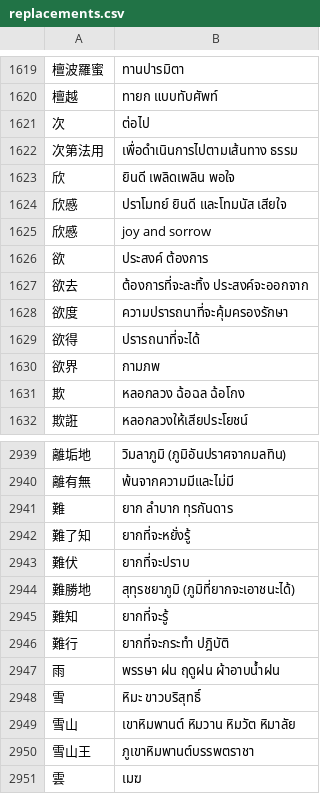
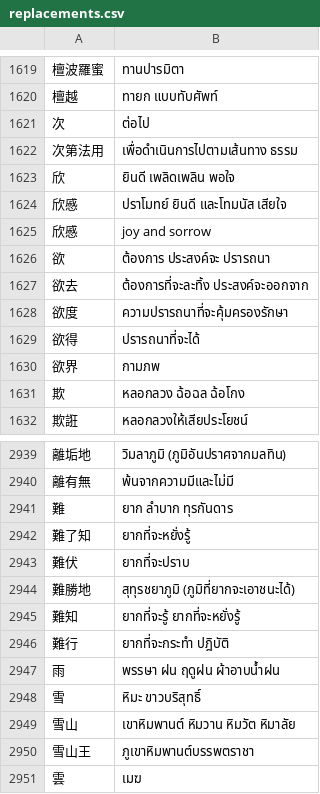
Before and after one commit to thanakrit-promsiri/csvreplace, a CSV file: replacements.csv, drawn as a sheet; only a part is shown, gaps mark what is left out; the diff covers the shown part only.

```diff
--- a/replacements.csv
+++ b/replacements.csv
@@ -1625,3 +1625,3 @@
 欣慼,joy and sorrow
-欲,ประสงค์ ต้องการ
+欲,ต้องการ ประสงค์จะ ปรารถนา
 欲去,ต้องการที่จะละทิ้ง ประสงค์จะออกจาก
@@ -2944,3 +2944,3 @@
 難勝地,สุทุรชยาภูมิ (ภูมิที่ยากจะเอาชนะได้)
-難知,ยากที่จะรู้
+難知,ยากที่จะรู้ ยากที่จะหยั่งรู้
 難行,ยากที่จะกระทำ ปฎิบัติ
```
Also changed, not shown: 55 added rows elsewhere in this file, replacementSort.csv, 2 other files.
